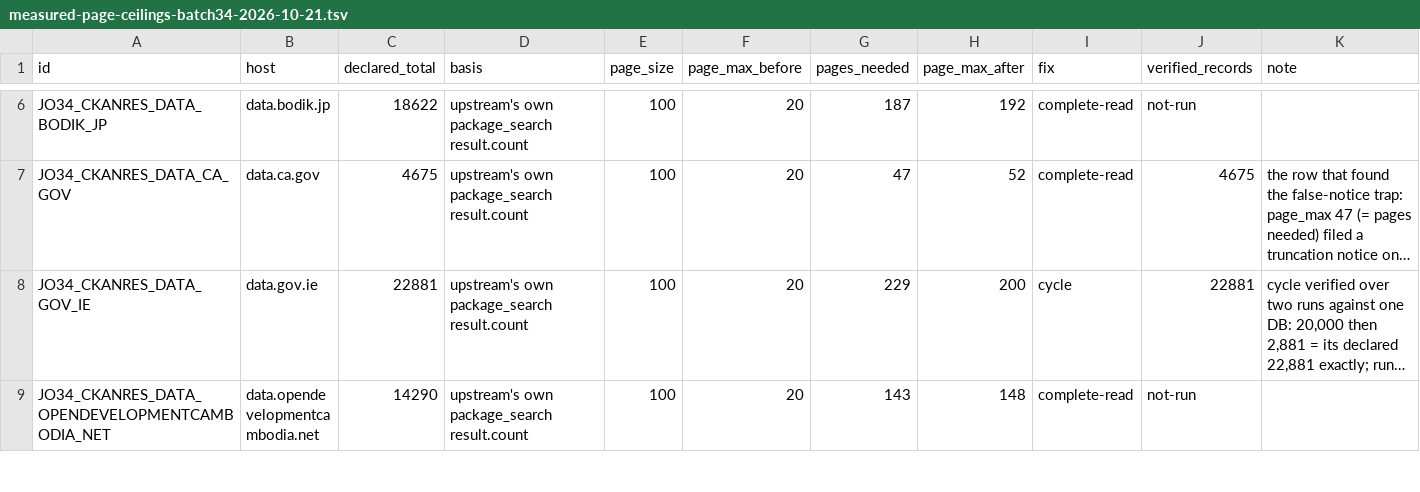
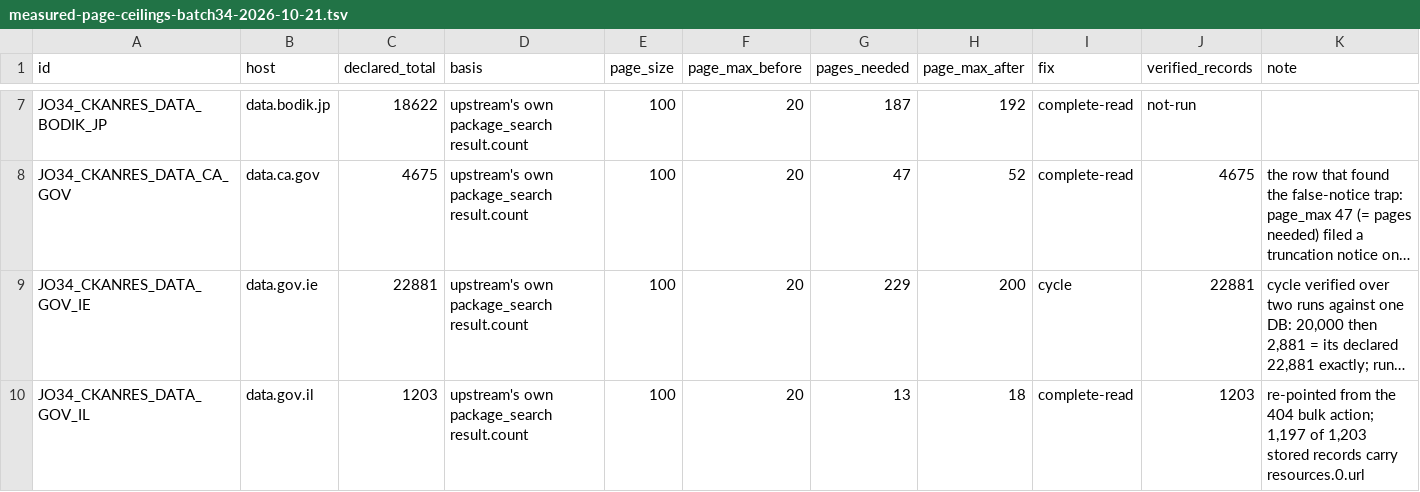
Before and after one commit to rayanchl/JapanOSINT, a TSV file: docs/measured-page-ceilings-batch34-2026-10-21.tsv, drawn as a sheet; only a part is shown, gaps mark what is left out; the shorter side is filled out with more unchanged rows; long unchanged cells end in …; the diff covers the shown part only; the diff names each change by its address in the sheet, - before the commit and + after, or states it on an @@ line.

```diff
--- a/docs/measured-page-ceilings-batch34-2026-10-21.tsv
+++ b/docs/measured-page-ceilings-batch34-2026-10-21.tsv
+row 10: JO34_CKANRES_DATA_GOV_IL | data.gov.il | 1203 | upstream's own package_search result.count | 100 | 20 | 13 | 18 | complete-read | 1203 | re-pointed from the 404 bulk action; 1,197 of 1,203 stored records carry resources.0.url
```
Also changed, not shown: 2 added rows and 2 edited cells elsewhere in this file, 1 other file.
